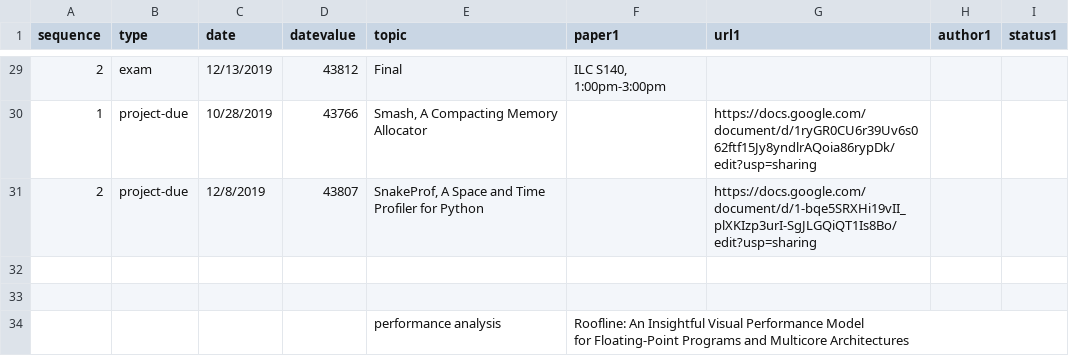
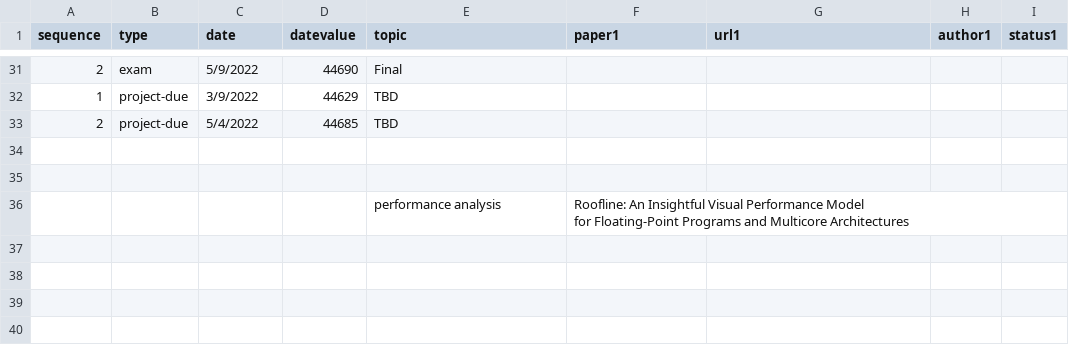
Before and after one commit to emeryberger/COMPSCI-630, a CSV file: schedule.csv, drawn as a sheet; only a part is shown, gaps mark what is left out; addresses are those after the commit; the diff covers the shown part only; the diff names each change by its address in the sheet, - before the commit and + after, or states it on an @@ line.

```diff
--- a/schedule.csv
+++ b/schedule.csv
-C31 (date): 12/13/2019
+C31 (date): 5/9/2022
-D31 (datevalue): 43812
+D31 (datevalue): 44690
-F31 (paper1): ILC S140, 1:00pm-3:00pm
+F31 (paper1): (empty)
-C32 (date): 10/28/2019
+C32 (date): 3/9/2022
-D32 (datevalue): 43766
+D32 (datevalue): 44629
-E32 (topic): Smash, A Compacting Memory Allocator
+E32 (topic): TBD
-G32 (url1): https://docs.google.com/document/d/1ryGR0CU6r39Uv6s062ftf15Jy8yndlrAQoia86rypDk/edit?usp=sharing
+G32 (url1): (empty)
-C33 (date): 12/8/2019
+C33 (date): 5/4/2022
-D33 (datevalue): 43807
+D33 (datevalue): 44685
-E33 (topic): SnakeProf, A Space and Time Profiler for Python
+E33 (topic): TBD
-G33 (url1): https://docs.google.com/document/d/1-bqe5SRXHi19vII_plXKIzp3urI-SgJLGQiQT1Is8Bo/edit?usp=sharing
+G33 (url1): (empty)
```
Also changed, not shown: 8 added rows, 6 removed rows and 51 edited cells elsewhere in this file, 5 other files.
